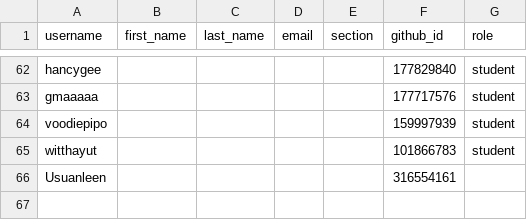
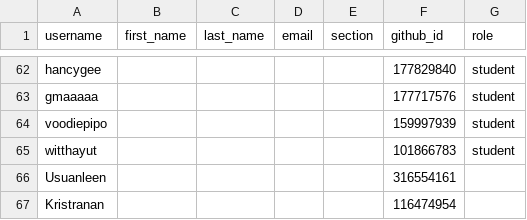
Before and after one commit to MUICT-Class/classroom50, a CSV file: 691-itcs258/roster.csv, drawn as a sheet; only a part is shown, gaps mark what is left out; the diff names each change by its address in the sheet, - before the commit and + after, or states it on an @@ line.

Commit message:
[Classroom 50] Add student: 691-itcs258/Kristranan

```diff
--- a/691-itcs258/roster.csv
+++ b/691-itcs258/roster.csv
+row 67: Kristranan |  |  |  |  | 116474954
```
